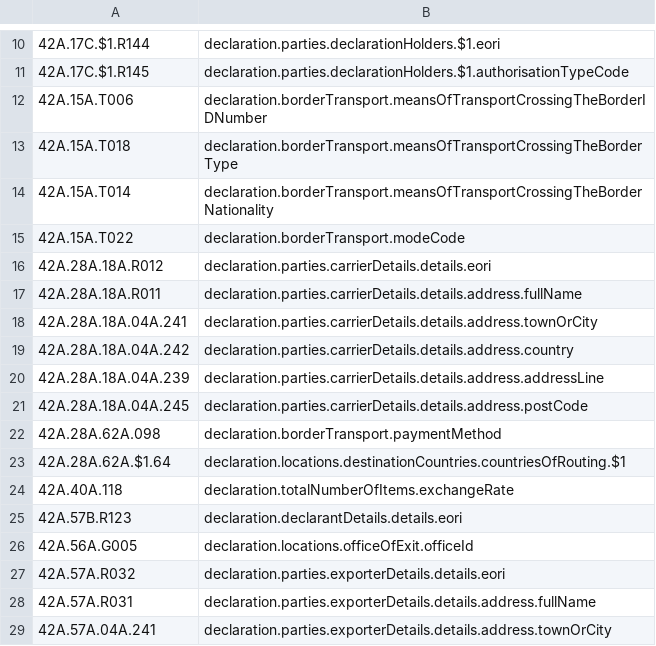
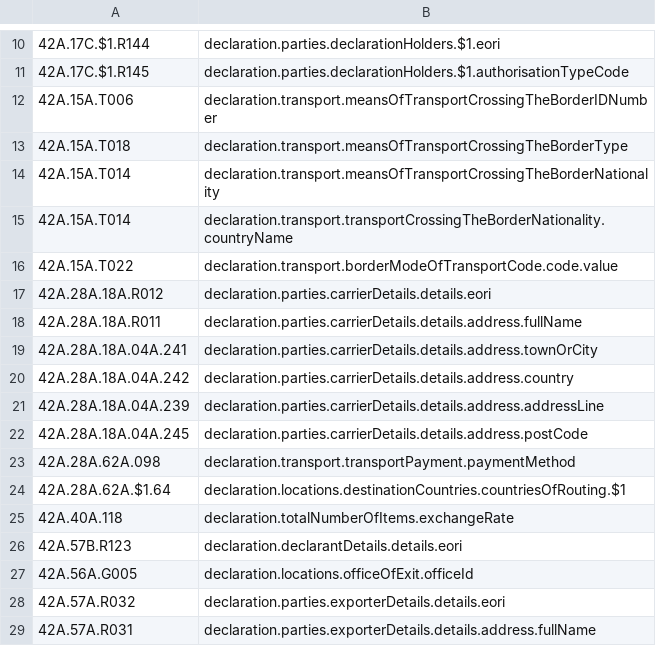
Before and after one commit to hmrc/customs-declare-exports, a CSV file: conf/code-lists/pointer-mapping.csv, drawn as a sheet; only a part is shown, gaps mark what is left out; the shorter side is filled out with more unchanged rows.

```diff
--- a/conf/code-lists/pointer-mapping.csv
+++ b/conf/code-lists/pointer-mapping.csv
@@ -11,6 +11,7 @@
 42A.17C.$1.R145,declaration.parties.declarationHolders.$1.authorisationTypeCode
-42A.15A.T006,declaration.borderTransport.meansOfTransportCrossingTheBorderIDNumber
-42A.15A.T018,declaration.borderTransport.meansOfTransportCrossingTheBorderType
-42A.15A.T014,declaration.borderTransport.meansOfTransportCrossingTheBorderNationality
-42A.15A.T022,declaration.borderTransport.modeCode
+42A.15A.T006,declaration.transport.meansOfTransportCrossingTheBorderIDNumber
+42A.15A.T018,declaration.transport.meansOfTransportCrossingTheBorderType
+42A.15A.T014,declaration.transport.meansOfTransportCrossingTheBorderNationality
+42A.15A.T014,declaration.transport.transportCrossingTheBorderNationality.countryName
+42A.15A.T022,declaration.transport.borderModeOfTransportCode.code.value
 42A.28A.18A.R012,declaration.parties.carrierDetails.details.eori
@@ -21,3 +22,3 @@
 42A.28A.18A.04A.245,declaration.parties.carrierDetails.details.address.postCode
-42A.28A.62A.098,declaration.borderTransport.paymentMethod
+42A.28A.62A.098,declaration.transport.transportPayment.paymentMethod
 42A.28A.62A.$1.64,declaration.locations.destinationCountries.countriesOfRouting.$1
```
Also changed, not shown: 4 other files.
